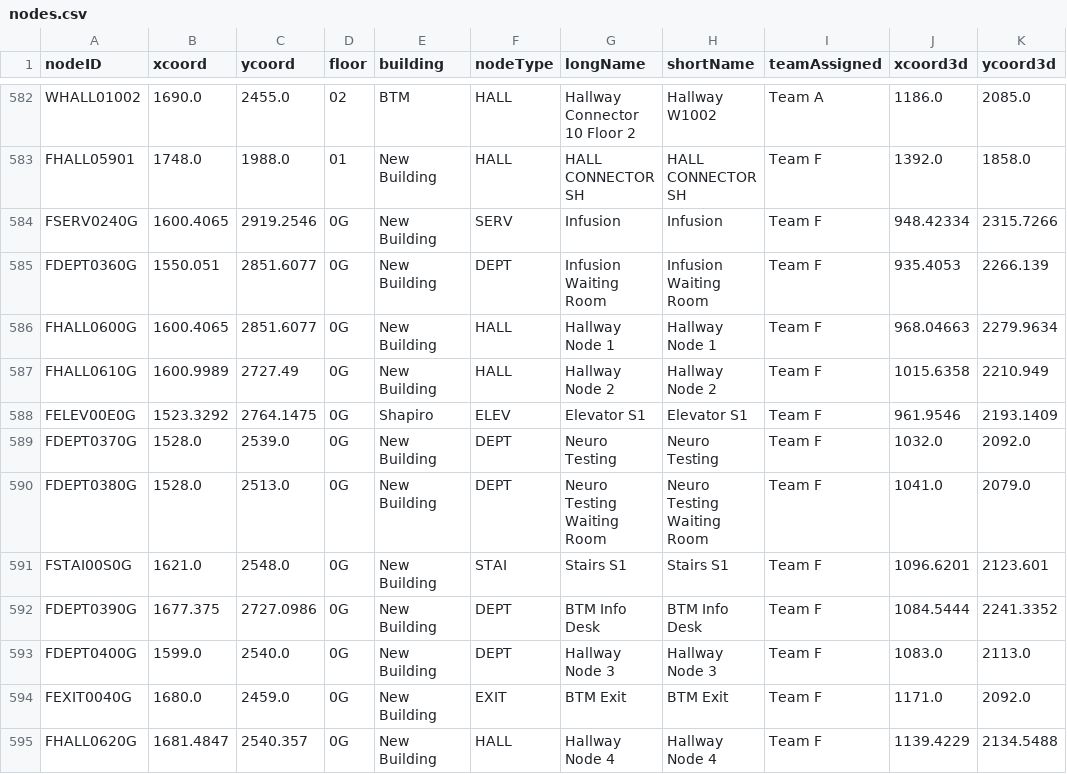
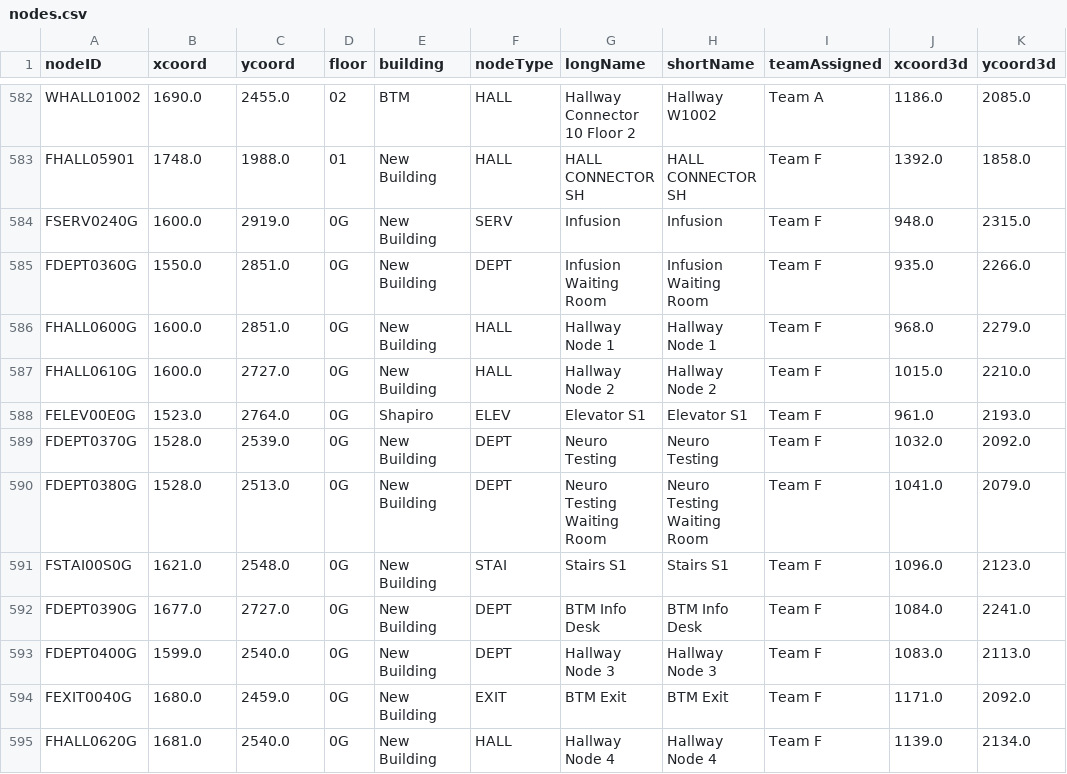
Before and after one commit to LANTHEMAN/CS3373_HospitalSystem, a CSV file: initMap/nodes.csv, drawn as a sheet; only a part is shown, gaps mark what is left out; the diff covers the shown part only.

```diff
--- a/initMap/nodes.csv
+++ b/initMap/nodes.csv
@@ -583,13 +583,13 @@ WHALL01002,1690.0,2455.0,02,BTM,HALL,Hallway Connector 10 Floor 2,Hallway W1002,
 FHALL05901,1748.0,1988.0,01,New Building,HALL,HALL CONNECTOR SH,HALL CONNECTOR SH,Team F,1392.0,1858.0
-FSERV0240G,1600.4065,2919.2546,0G,New Building,SERV,Infusion,Infusion,Team F,948.42334,2315.7266
-FDEPT0360G,1550.051,2851.6077,0G,New Building,DEPT,Infusion Waiting Room,Infusion Waiting Room,Team F,935.4053,2266.139
-FHALL0600G,1600.4065,2851.6077,0G,New Building,HALL,Hallway Node 1,Hallway Node 1,Team F,968.04663,2279.9634
-FHALL0610G,1600.9989,2727.49,0G,New Building,HALL,Hallway Node 2,Hallway Node 2,Team F,1015.6358,2210.949
-FELEV00E0G,1523.3292,2764.1475,0G,Shapiro,ELEV,Elevator S1,Elevator S1,Team F,961.9546,2193.1409
+FSERV0240G,1600.0,2919.0,0G,New Building,SERV,Infusion,Infusion,Team F,948.0,2315.0
+FDEPT0360G,1550.0,2851.0,0G,New Building,DEPT,Infusion Waiting Room,Infusion Waiting Room,Team F,935.0,2266.0
+FHALL0600G,1600.0,2851.0,0G,New Building,HALL,Hallway Node 1,Hallway Node 1,Team F,968.0,2279.0
+FHALL0610G,1600.0,2727.0,0G,New Building,HALL,Hallway Node 2,Hallway Node 2,Team F,1015.0,2210.0
+FELEV00E0G,1523.0,2764.0,0G,Shapiro,ELEV,Elevator S1,Elevator S1,Team F,961.0,2193.0
 FDEPT0370G,1528.0,2539.0,0G,New Building,DEPT,Neuro Testing,Neuro Testing,Team F,1032.0,2092.0
 FDEPT0380G,1528.0,2513.0,0G,New Building,DEPT,Neuro Testing Waiting Room,Neuro Testing Waiting Room,Team F,1041.0,2079.0
-FSTAI00S0G,1621.0,2548.0,0G,New Building,STAI,Stairs S1,Stairs S1,Team F,1096.6201,2123.601
-FDEPT0390G,1677.375,2727.0986,0G,New Building,DEPT,BTM Info Desk,BTM Info Desk,Team F,1084.5444,2241.3352
+FSTAI00S0G,1621.0,2548.0,0G,New Building,STAI,Stairs S1,Stairs S1,Team F,1096.0,2123.0
+FDEPT0390G,1677.0,2727.0,0G,New Building,DEPT,BTM Info Desk,BTM Info Desk,Team F,1084.0,2241.0
 FDEPT0400G,1599.0,2540.0,0G,New Building,DEPT,Hallway Node 3,Hallway Node 3,Team F,1083.0,2113.0
 FEXIT0040G,1680.0,2459.0,0G,New Building,EXIT,BTM Exit,BTM Exit,Team F,1171.0,2092.0
-FHALL0620G,1681.4847,2540.357,0G,New Building,HALL,Hallway Node 4,Hallway Node 4,Team F,1139.4229,2134.5488
+FHALL0620G,1681.0,2540.0,0G,New Building,HALL,Hallway Node 4,Hallway Node 4,Team F,1139.0,2134.0
```
Also changed, not shown: 4 edited cells elsewhere in this file, initMap/edges.csv, 1 other file.
